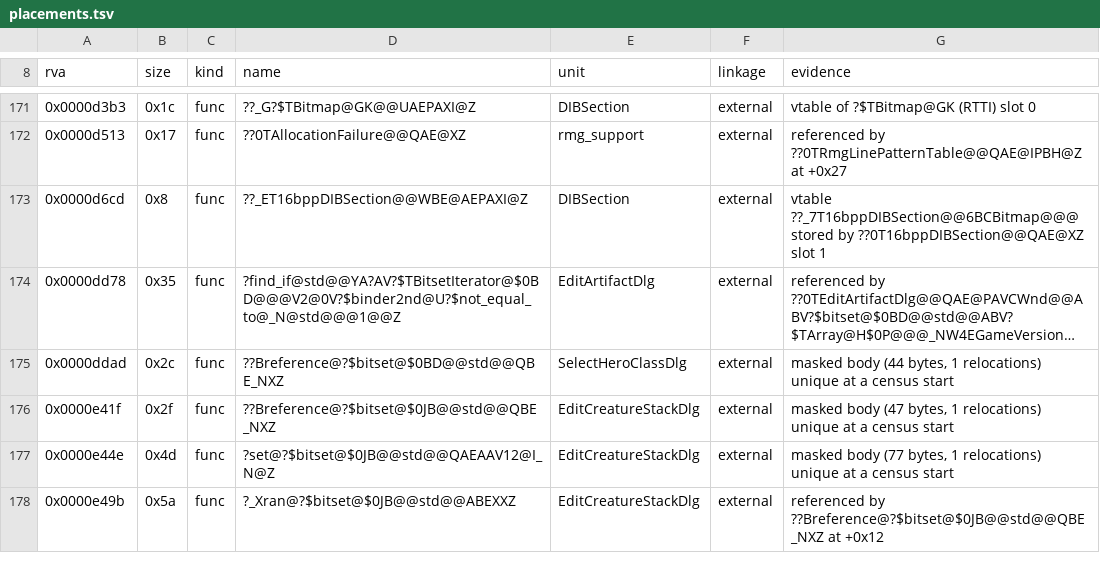
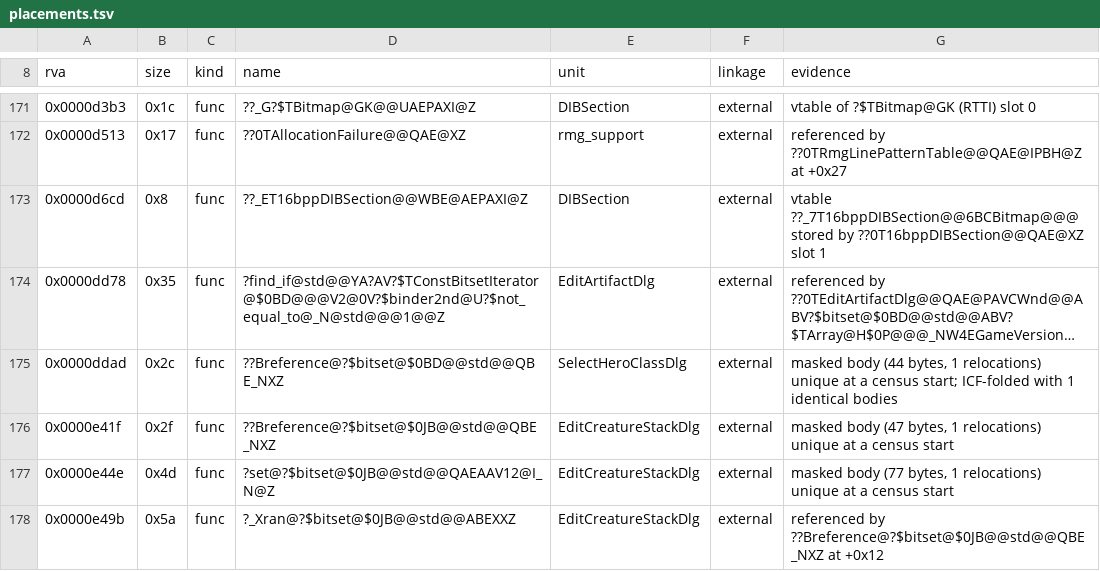
Before and after one commit to philipmendocino/homm3-decomp, a TSV file: config/retail/h3maped/placements.tsv, drawn as a sheet; only a part is shown, gaps mark what is left out; long unchanged cells end in …; the diff names each change by its address in the sheet, - before the commit and + after, or states it on an @@ line.

Commit message:
Match the editor artifact slot search with const traversal
Use the existing TConstBitsetIterator for the constructor's borrowed const
slot mask. The mutable proxy path cached two words across find_if; the
read-only iterator recovers retail's 53-byte stack-resident search.

Refresh the two affected generated native placements, including the folded
accessor identity, and migrate the existing score row by retail RVA.

Targeted VC6 build: 0x40dd78 improves 42.6191% -> 100%; EditArtifactDlg is
12/13 exact. Constructor remains exact; no MAX losses. Banked map editor:
5,827 / 6,555 exact (97.66% weighted MAX).

```diff
--- a/config/retail/h3maped/placements.tsv
+++ b/config/retail/h3maped/placements.tsv
-D174 (name): ?find_if@std@@YA?AV?$TBitsetIterator@$0BD@@@V2@0V?$binder2nd@U?$not_equal_to@_N@std@@@1@@Z
+D174 (name): ?find_if@std@@YA?AV?$TConstBitsetIterator@$0BD@@@V2@0V?$binder2nd@U?$not_equal_to@_N@std@@@1@@Z
-G175 (evidence): …a census start
+G175 (evidence): …a census start; ICF-folded with 1 identical bodies
```
Also changed, not shown: config/match_baseline.h3maped.tsv, 2 other files.
